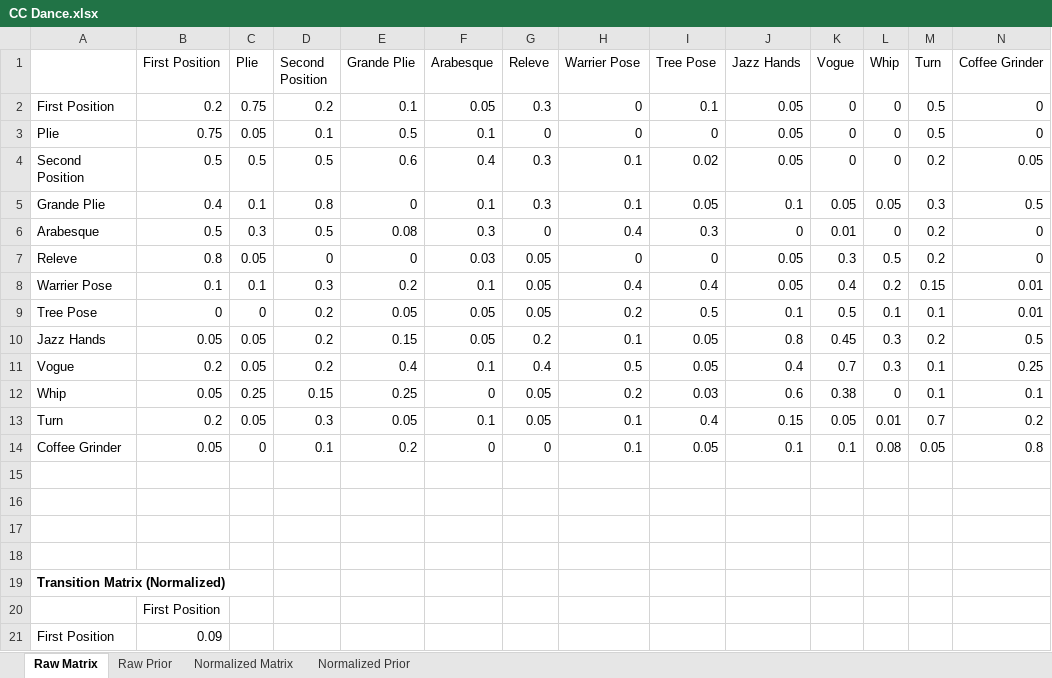
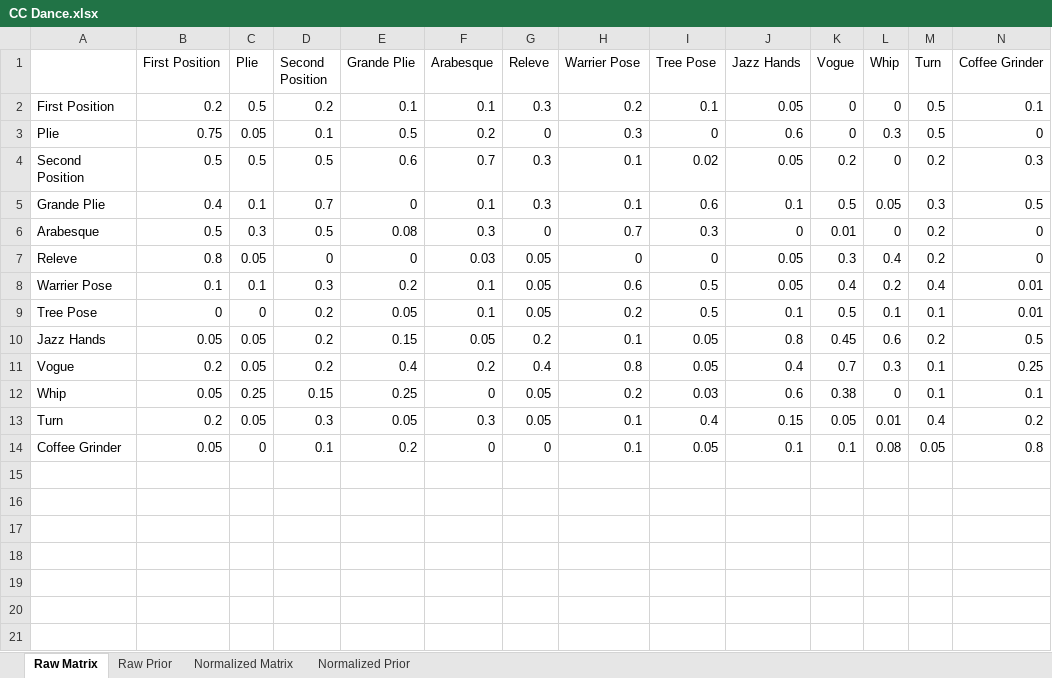
Before and after one commit to cgoldber/Markov-Chain-Dance, an Excel workbook: CC Dance.xlsx, sheet Raw Matrix, drawn as a sheet; only a part is shown; values as stored, in another font and other column widths than the file's, no borders; the diff covers the shown part only; the diff names each change by its address in the sheet, - before the commit and + after, or states it on an @@ line.

```diff
--- a/CC Dance.xlsx (sheet Raw Matrix)
+++ b/CC Dance.xlsx (sheet Raw Matrix)
-C2 (Plie): 0.75
+C2 (Plie): 0.5
-F2 (Arabesque): 0.05
+F2 (Arabesque): 0.1
-H2 (Warrier Pose): 0
+H2 (Warrier Pose): 0.2
-N2 (Coffee Grinder): 0
+N2 (Coffee Grinder): 0.1
-F3 (Arabesque): 0.1
+F3 (Arabesque): 0.2
-H3 (Warrier Pose): 0
+H3 (Warrier Pose): 0.3
-J3 (Jazz Hands): 0.05
+J3 (Jazz Hands): 0.6
-L3 (Whip): 0
+L3 (Whip): 0.3
-F4 (Arabesque): 0.4
+F4 (Arabesque): 0.7
-K4 (Vogue): 0
+K4 (Vogue): 0.2
-N4 (Coffee Grinder): 0.05
+N4 (Coffee Grinder): 0.3
-D5 (Second Position): 0.8
+D5 (Second Position): 0.7
-I5 (Tree Pose): 0.05
+I5 (Tree Pose): 0.6
-K5 (Vogue): 0.05
+K5 (Vogue): 0.5
-H6 (Warrier Pose): 0.4
+H6 (Warrier Pose): 0.7
-L7 (Whip): 0.5
+L7 (Whip): 0.4
-H8 (Warrier Pose): 0.4
+H8 (Warrier Pose): 0.6
-I8 (Tree Pose): 0.4
+I8 (Tree Pose): 0.5
-M8 (Turn): 0.15
+M8 (Turn): 0.4
-F9 (Arabesque): 0.05
+F9 (Arabesque): 0.1
-L10 (Whip): 0.3
+L10 (Whip): 0.6
-F11 (Arabesque): 0.1
+F11 (Arabesque): 0.2
-H11 (Warrier Pose): 0.5
+H11 (Warrier Pose): 0.8
-F13 (Arabesque): 0.1
+F13 (Arabesque): 0.3
-M13 (Turn): 0.7
+M13 (Turn): 0.4
-row 15: (empty)
-row 16: (empty)
-row 17: (empty)
-row 18: (empty)
-row 19: Transition Matrix (Normalized)
-row 20:  | First Position
-row 21: First Position | 0.09
```
Also changed, not shown: 28 removed rows elsewhere in this sheet, sheet Normalized Matrix, 3 other files.
